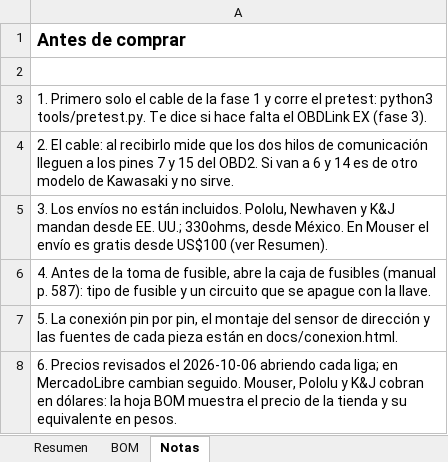
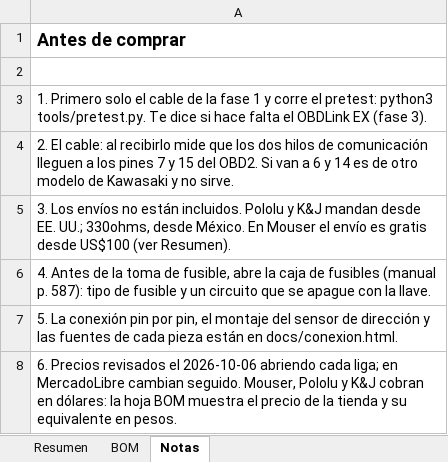
Before and after one commit to Salvadrn/zx6r-Telemetria, an Excel workbook: BOM.xlsx, sheet Notas, drawn as a sheet; values as stored, in another font and other column widths than the file's, no borders; the diff names each change by its address in the sheet, - before the commit and + after, or states it on an @@ line.

Commit message:
Excel BOM: drop the Newhaven display and list the 7-inch display as already on hand

```diff
--- a/BOM.xlsx (sheet Notas)
+++ b/BOM.xlsx (sheet Notas)
-A5: …están incluidos. Pololu, Newhaven y K&J…
+A5: …están incluidos. Pololu y K&J…
```
Also changed, not shown: sheet BOM, sheet Resumen, formulas that keep their value.
